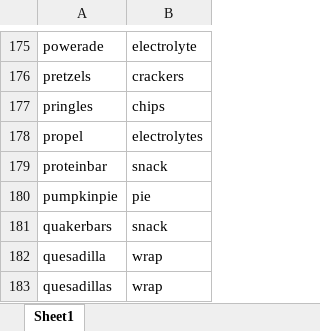
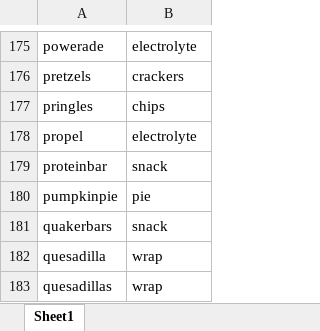
Before and after one commit to thelexiconlab/cochlear-full, an Excel workbook: forager-cochlear/data/lexical_data/foods/corrections.xlsx, sheet Sheet1, drawn as a sheet; only a part is shown, gaps mark what is left out; values as stored, in another font and other column widths than the file's, no borders; the diff names each change by its address in the sheet, - before the commit and + after, or states it on an @@ line.

Commit message:
fixed correction files

```diff
--- a/forager-cochlear/data/lexical_data/foods/corrections.xlsx (sheet Sheet1)
+++ b/forager-cochlear/data/lexical_data/foods/corrections.xlsx (sheet Sheet1)
-B178: electrolytes
+B178: electrolyte
```
Also changed, not shown: forager-cochlear/data/lexical_data/animals/corrections.xlsx.
